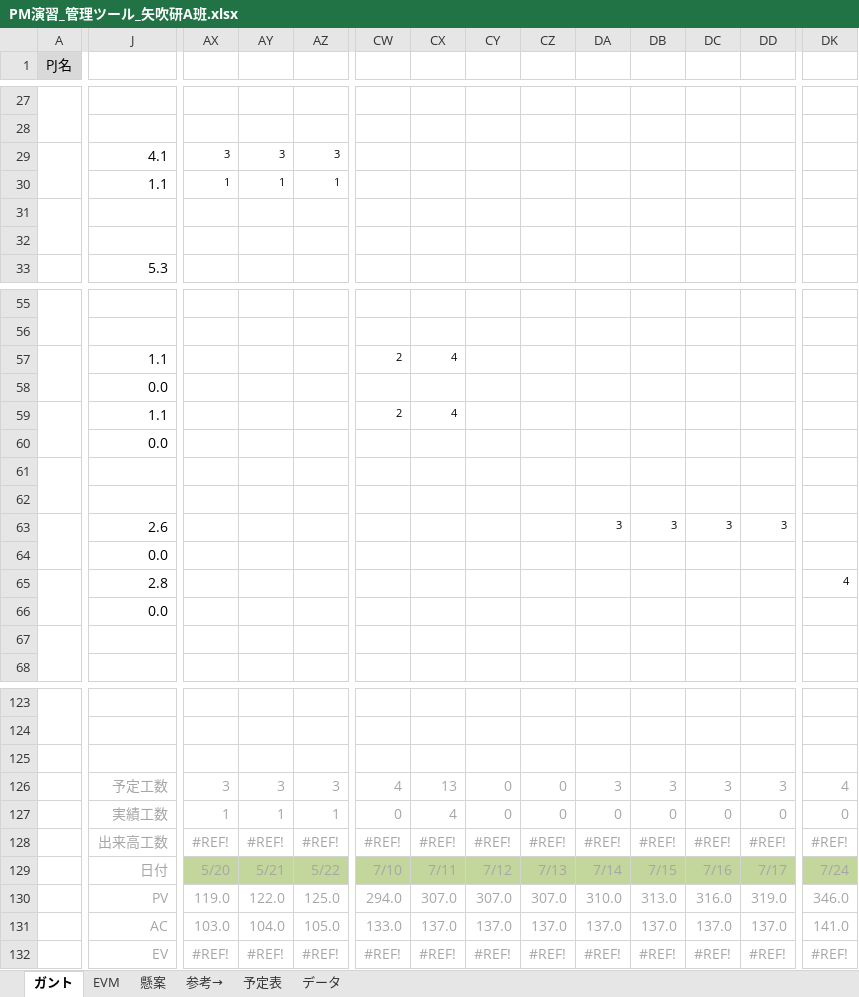
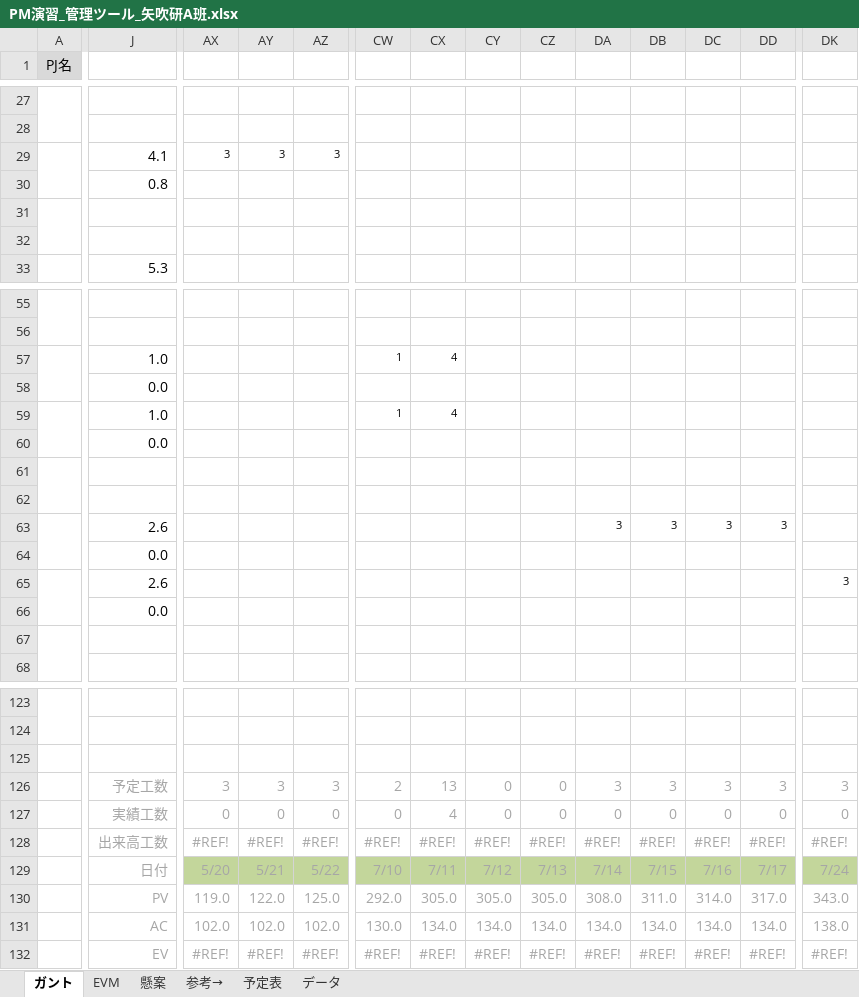
Before and after one commit to shimoda-a/pmpractice, an Excel workbook: yabuki-a/PM演習矢吹a/PM演習_管理ツール_矢吹研A班.xlsx, sheet ガント, drawn as a sheet; only a part is shown, gaps mark what is left out; values as stored, in another font and other column widths than the file's, no borders; conditional formats not drawn; removed rows and columns are numbered as before the commit, all else as after; rows hold the shown columns only; the diff covers the shown part only; the diff names each change by its address in the sheet, - before the commit and + after, or states it on an @@ line.

Commit message:
Revert "管理ツール"
This reverts commit 12c727160507d7c11acc3a726a5a8e28c006b2b2.

```diff
--- a/yabuki-a/PM演習矢吹a/PM演習_管理ツール_矢吹研A班.xlsx (sheet ガント)
+++ b/yabuki-a/PM演習矢吹a/PM演習_管理ツール_矢吹研A班.xlsx (sheet ガント)
-row 30:  | 1.1 | 1 | 1 | 1
+row 30:  | 0.8
-J57: 1.1
+J57: 1.0
-CW57: 2
+CW57: 1
-J59: 1.1
+J59: 1.0
-CW59: 2
+CW59: 1
-J65: 2.8
+J65: 2.6
-DK65: 4
+DK65: 3
-CW126: 4
+CW126: 2
-DK126: 4
+DK126: 3
-AX127: 1
+AX127: 0
-AY127: 1
+AY127: 0
-AZ127: 1
+AZ127: 0
-CW130: 294.0
+CW130: 292.0
-CX130: 307.0
+CX130: 305.0
-CY130: 307.0
+CY130: 305.0
-CZ130: 307.0
+CZ130: 305.0
-DA130: 310.0
+DA130: 308.0
-DB130: 313.0
+DB130: 311.0
-DC130: 316.0
+DC130: 314.0
-DD130: 319.0
+DD130: 317.0
-DK130: 346.0
+DK130: 343.0
-row 131:  | AC | 103.0 | 104.0 | 105.0 | 133.0 | 137.0 | 137.0 | 137.0 | 137.0 | 137.0 | 137.0 | 137.0 | 141.0
+row 131:  | AC | 102.0 | 102.0 | 102.0 | 130.0 | 134.0 | 134.0 | 134.0 | 134.0 | 134.0 | 134.0 | 134.0 | 138.0
```
Also changed, not shown: 13 edited cells elsewhere in this sheet, sheet EVM, hidden cells, charts or pictures.
